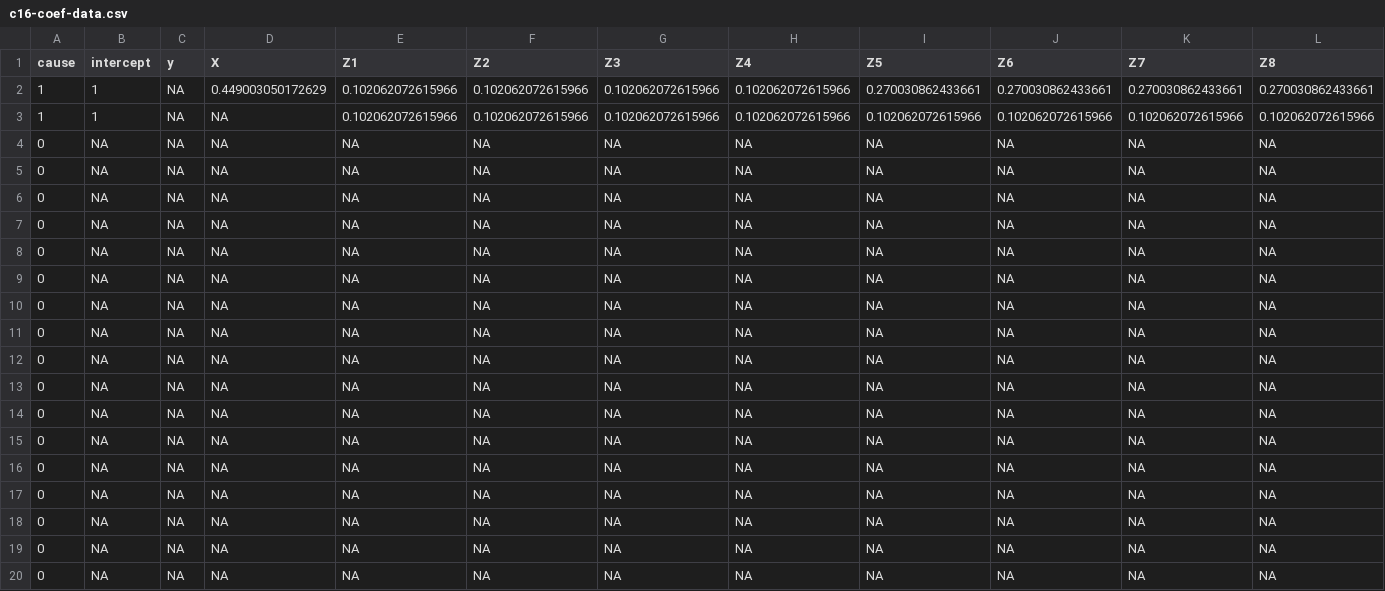
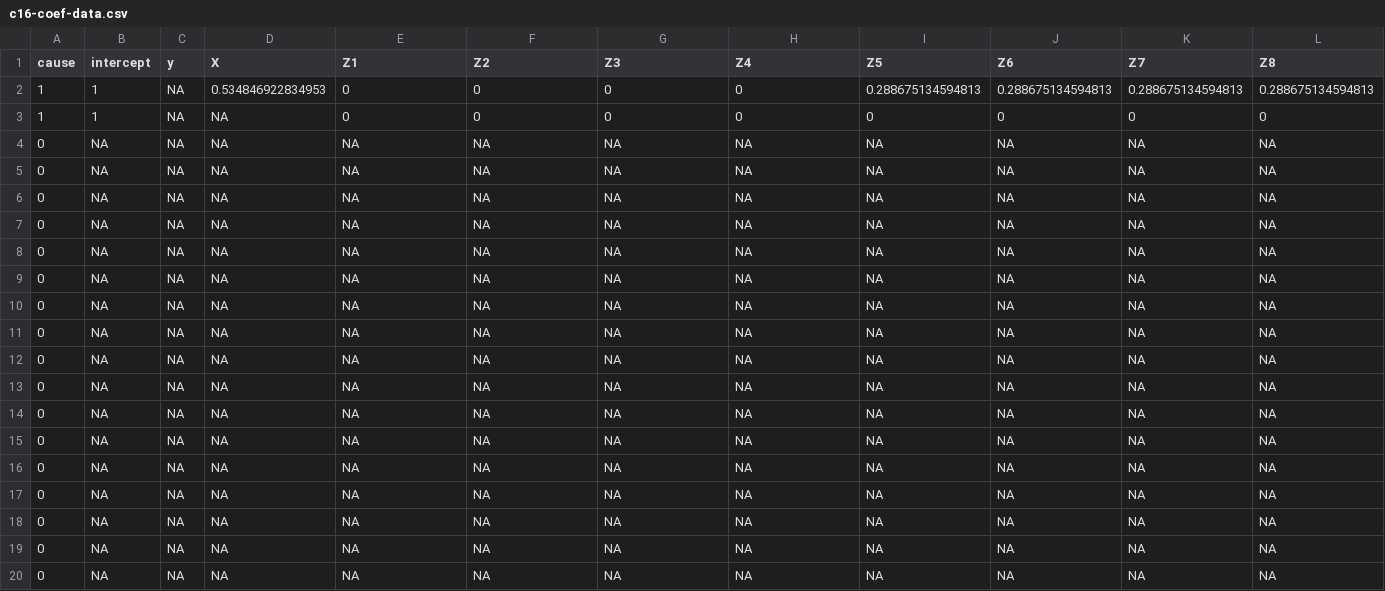
Before and after one commit to RaspberryEmma/OLD-Confounder-Handling-Sim-Study, a CSV file: data/c16-coef-data.csv, drawn as a sheet; only a part is shown; removed rows and columns are numbered as before the commit, all else as after; rows hold the shown columns only; the diff names each change by its address in the sheet, - before the commit and + after, or states it on an @@ line.

Commit message:
implemented L zero coefs, revisited epsilon choice
L zero togglable, will reduce the number of open paths where an analytic b=0 or d=0 removes an arrow from the DAG, epsilons now reflect the type of model and scale of causal scenario in question, tuned via dummy variable

```diff
--- a/data/c16-coef-data.csv
+++ b/data/c16-coef-data.csv
-row 2: 1 | 1 | NA | 0.449003050172629 | 0.102062072615966 | 0.102062072615966 | 0.102062072615966 | 0.102062072615966 | 0.270030862433661 | 0.270030862433661 | 0.270030862433661 | 0.270030862433661
-row 3: 1 | 1 | NA | NA | 0.102062072615966 | 0.102062072615966 | 0.102062072615966 | 0.102062072615966 | 0.102062072615966 | 0.102062072615966 | 0.102062072615966 | 0.102062072615966
+row 2: 1 | 1 | NA | 0.534846922834953 | 0 | 0 | 0 | 0 | 0.288675134594813 | 0.288675134594813 | 0.288675134594813 | 0.288675134594813
+row 3: 1 | 1 | NA | NA | 0 | 0 | 0 | 0 | 0 | 0 | 0 | 0
```
Also changed, not shown: data/c12-coef-data.csv, data/c16-dataset.csv, 31 other files.
